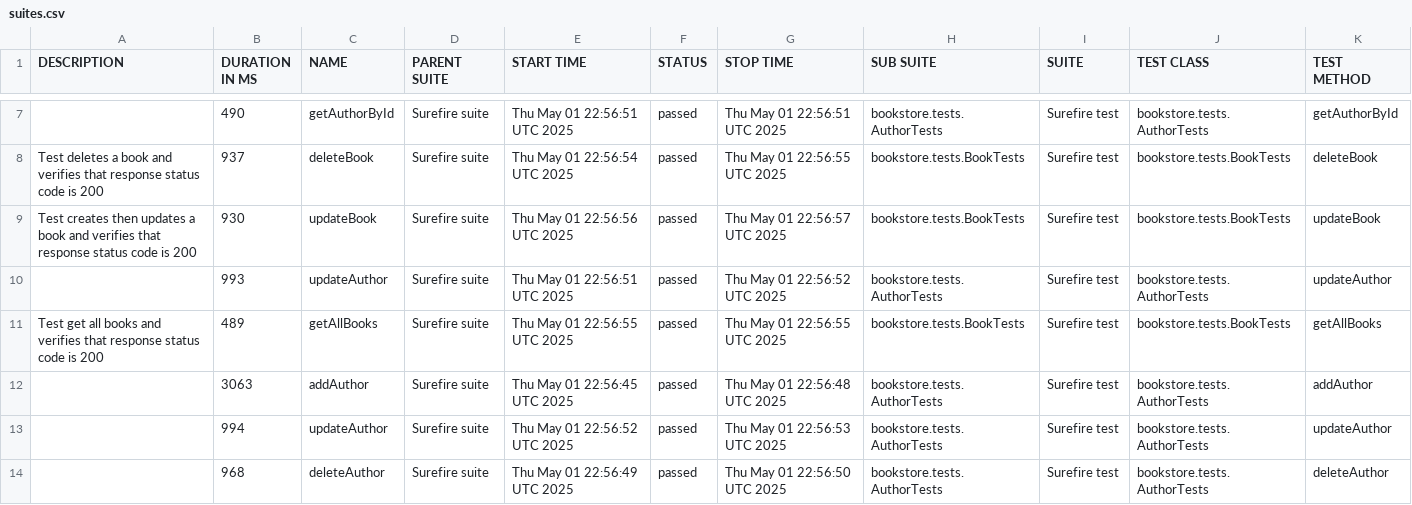
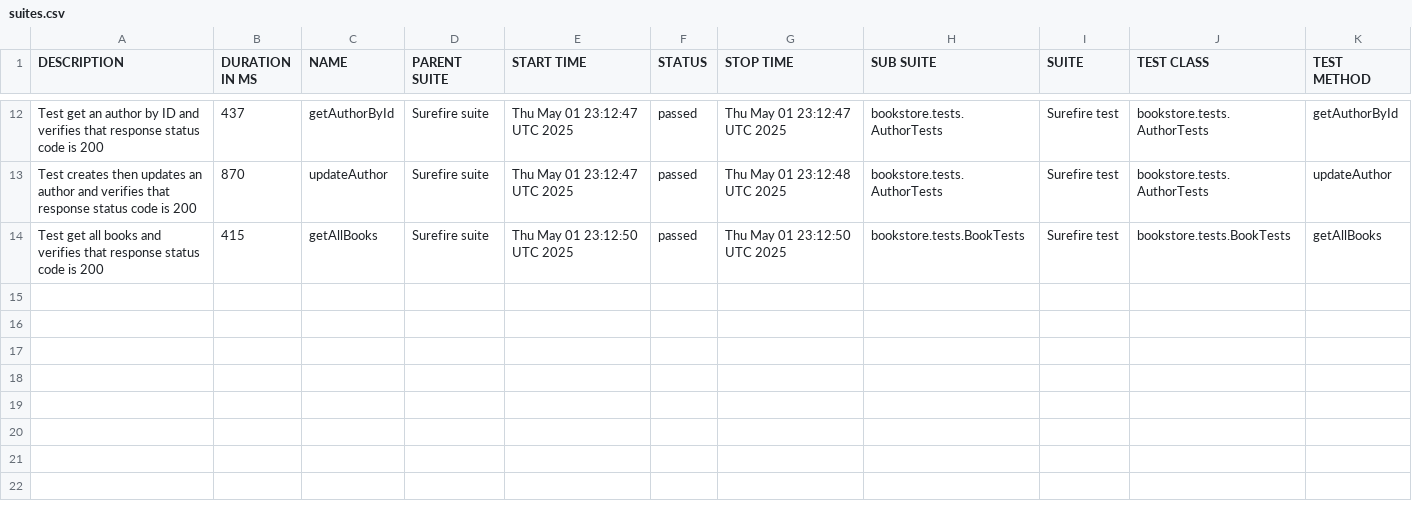
Before and after one commit to n0krashy/Bookstore-APIs, a CSV file: data/suites.csv, drawn as a sheet; only a part is shown, gaps mark what is left out; the diff covers the shown part only.

```diff
--- a/data/suites.csv
+++ b/data/suites.csv
@@ -7,8 +12,3 @@
-"","490","getAuthorById","Surefire suite","Thu May 01 22:56:51 UTC 2025","passed","Thu May 01 22:56:51 UTC 2025","bookstore.tests.AuthorTests","Surefire test","bookstore.tests.AuthorTests","getAuthorById"
-"Test deletes a book and verifies that response status code is 200","937","deleteBook","Surefire suite","Thu May 01 22:56:54 UTC 2025","passed","Thu May 01 22:56:55 UTC 2025","bookstore.tests.BookTests","Surefire test","bookstore.tests.BookTests","deleteBook"
-"Test creates then updates a book and verifies that response status code is 200","930","updateBook","Surefire suite","Thu May 01 22:56:56 UTC 2025","passed","Thu May 01 22:56:57 UTC 2025","bookstore.tests.BookTests","Surefire test","bookstore.tests.BookTests","updateBook"
-"","993","updateAuthor","Surefire suite","Thu May 01 22:56:51 UTC 2025","passed","Thu May 01 22:56:52 UTC 2025","bookstore.tests.AuthorTests","Surefire test","bookstore.tests.AuthorTests","updateAuthor"
-"Test get all books and verifies that response status code is 200","489","getAllBooks","Surefire suite","Thu May 01 22:56:55 UTC 2025","passed","Thu May 01 22:56:55 UTC 2025","bookstore.tests.BookTests","Surefire test","bookstore.tests.BookTests","getAllBooks"
-"","3063","addAuthor","Surefire suite","Thu May 01 22:56:45 UTC 2025","passed","Thu May 01 22:56:48 UTC 2025","bookstore.tests.AuthorTests","Surefire test","bookstore.tests.AuthorTests","addAuthor"
-"","994","updateAuthor","Surefire suite","Thu May 01 22:56:52 UTC 2025","passed","Thu May 01 22:56:53 UTC 2025","bookstore.tests.AuthorTests","Surefire test","bookstore.tests.AuthorTests","updateAuthor"
-"","968","deleteAuthor","Surefire suite","Thu May 01 22:56:49 UTC 2025","passed","Thu May 01 22:56:50 UTC 2025","bookstore.tests.AuthorTests","Surefire test","bookstore.tests.AuthorTests","deleteAuthor"
+"Test get an author by ID and verifies that response status code is 200","437","getAuthorById","Surefire suite","Thu May 01 23:12:47 UTC 2025","passed","Thu May 01 23:12:47 UTC 2025","bookstore.tests.AuthorTests","Surefire test","bookstore.tests.AuthorTests","getAuthorById"
+"Test creates then updates an author and verifies that response status code is 200","870","updateAuthor","Surefire suite","Thu May 01 23:12:47 UTC 2025","passed","Thu May 01 23:12:48 UTC 2025","bookstore.tests.AuthorTests","Surefire test","bookstore.tests.AuthorTests","updateAuthor"
+"Test get all books and verifies that response status code is 200","415","getAllBooks","Surefire suite","Thu May 01 23:12:50 UTC 2025","passed","Thu May 01 23:12:50 UTC 2025","bookstore.tests.BookTests","Surefire test","bookstore.tests.BookTests","getAllBooks"
```
Also changed, not shown: 5 added rows and 25 edited cells elsewhere in this file, 40 other files.
